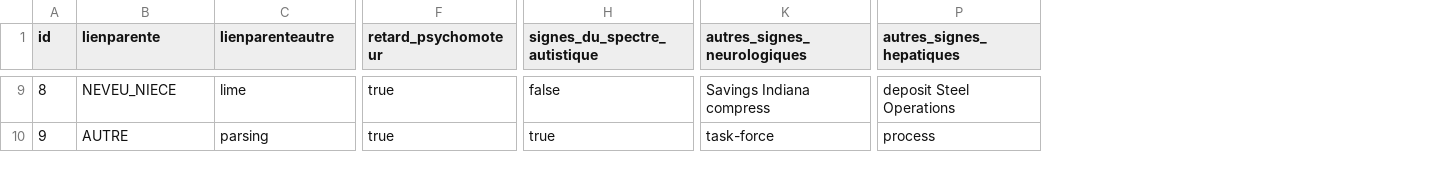
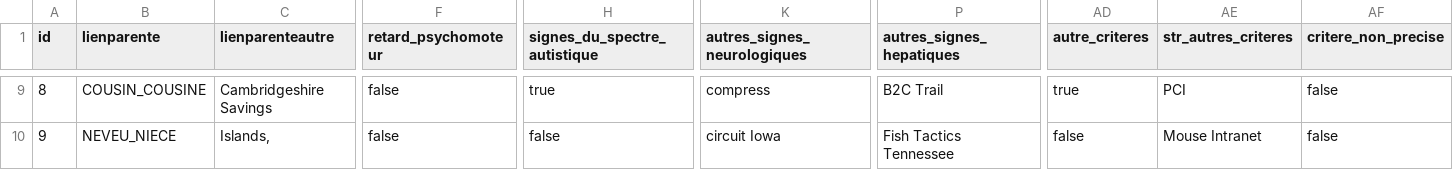
Before and after one commit to mahabradai/aminoacidopathies, a CSV file: src/main/resources/config/liquibase/fake-data/cassuspecte.csv, drawn as a sheet; only a part is shown, gaps mark what is left out; the diff covers the shown part only; the diff names each change by its address in the sheet, - before the commit and + after, or states it on an @@ line.

Commit message:
adding manifestation ophtalmologiques

```diff
--- a/src/main/resources/config/liquibase/fake-data/cassuspecte.csv
+++ b/src/main/resources/config/liquibase/fake-data/cassuspecte.csv
+column AD (autre_criteres), rows 9-10: true | false
+column AE (str_autres_criteres), rows 9-10: PCI | Mouse Intranet
+column AF (critere_non_precise), rows 9-10: false | false
-B9 (lienparente): NEVEU_NIECE
+B9 (lienparente): COUSIN_COUSINE
-C9 (lienparenteautre): lime
+C9 (lienparenteautre): Cambridgeshire Savings
-F9:F10 (retard_psychomoteur): true
+F9:F10 (retard_psychomoteur): false
-H9 (signes_du_spectre_autistique): false
+H9 (signes_du_spectre_autistique): true
-K9 (autres_signes_neurologiques): Savings Indiana compress
+K9 (autres_signes_neurologiques): compress
-P9 (autres_signes_hepatiques): deposit Steel Operations
+P9 (autres_signes_hepatiques): B2C Trail
-B10 (lienparente): AUTRE
+B10 (lienparente): NEVEU_NIECE
-C10 (lienparenteautre): parsing
+C10 (lienparenteautre): Islands,
-H10 (signes_du_spectre_autistique): true
+H10 (signes_du_spectre_autistique): false
-K10 (autres_signes_neurologiques): task-force
+K10 (autres_signes_neurologiques): circuit Iowa
-P10 (autres_signes_hepatiques): process
+P10 (autres_signes_hepatiques): Fish Tactics Tennessee
```
Also changed, not shown: 149 edited cells elsewhere in this file, 12 other files.
